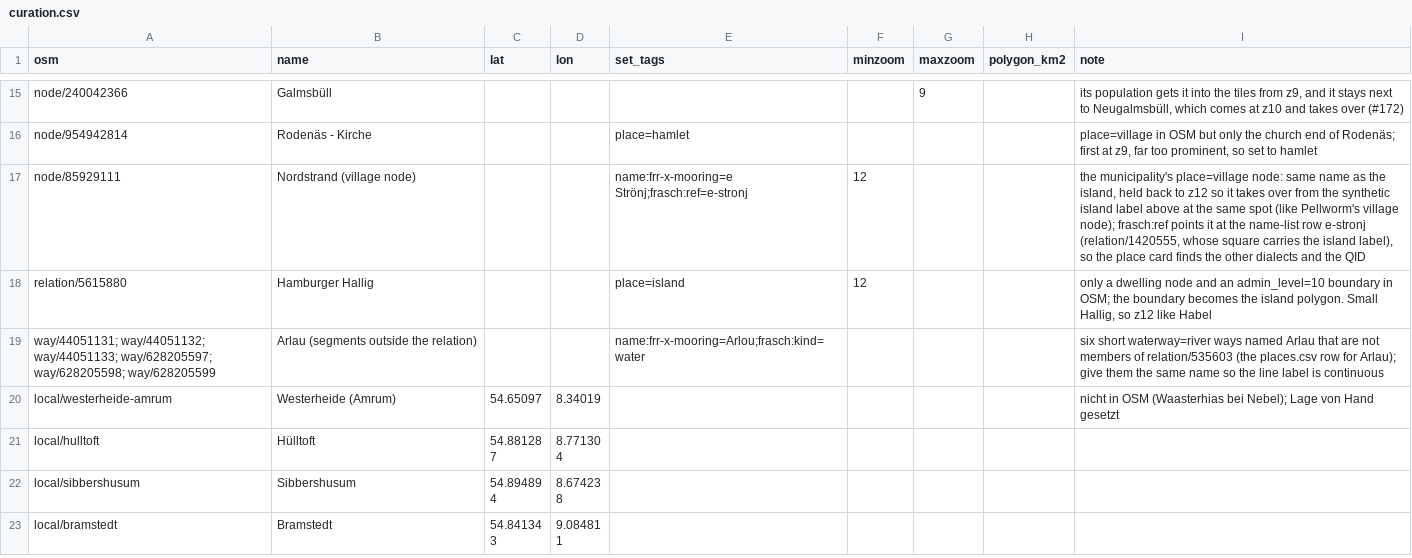
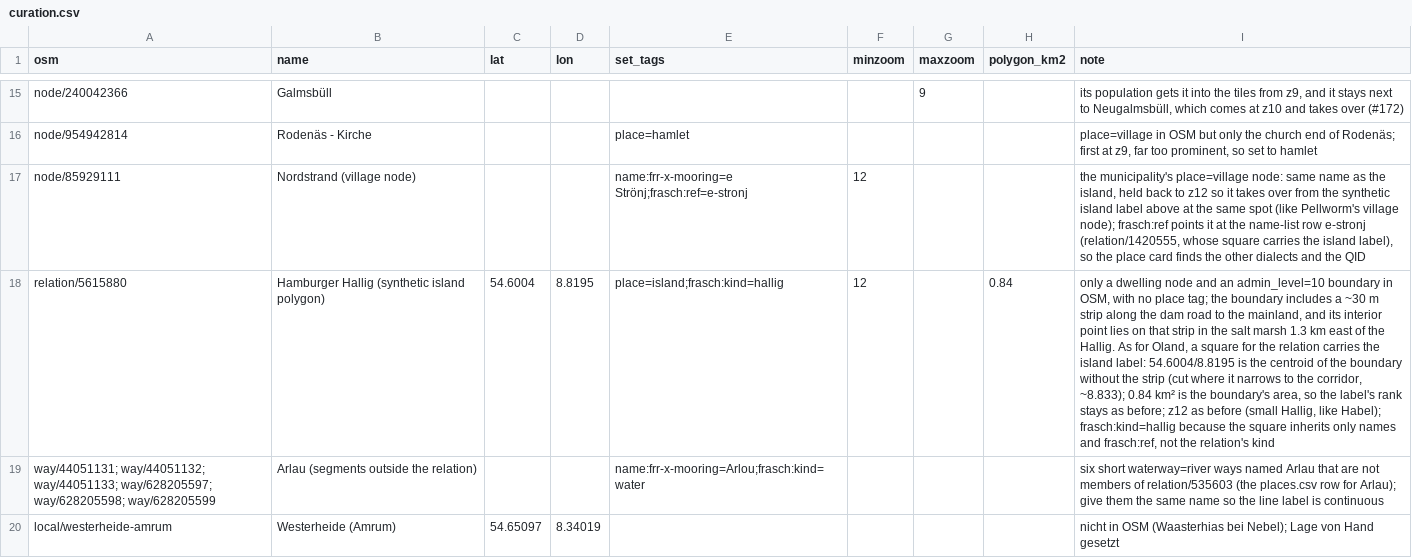
Before and after one commit to Commander-Cody/frasch-koord, a CSV file: names/curation.csv, drawn as a sheet; only a part is shown, gaps mark what is left out; the shorter side is filled out with more unchanged rows; the diff names each change by its address in the sheet, - before the commit and + after, or states it on an @@ line.

```diff
--- a/names/curation.csv
+++ b/names/curation.csv
-B18 (name): Hamburger Hallig
+B18 (name): Hamburger Hallig (synthetic island polygon)
-C18 (lat): (empty)
+C18 (lat): 54.6004
-D18 (lon): (empty)
+D18 (lon): 8.8195
-E18 (set_tags): place=island
+E18 (set_tags): place=island;frasch:kind=hallig
-H18 (polygon_km2): (empty)
+H18 (polygon_km2): 0.84
-I18 (note): …boundary in OSM; the boundary becomes the island polygon. Small Hallig, so z12 like Habel
+I18 (note): …boundary in OSM, with no place tag; the boundary includes a ~30 m strip along the dam road to the mainland, and its interior point lies on that strip in the salt marsh 1.3 km east of the Hallig. As for Oland, a square for the relation carries the island label: 54.6004/8.8195 is the centroid of the boundary without the strip (cut where it narrows to the corridor, ~8.833); 0.84 km² is the boundary's area, so the label's rank stays as before; z12 as before (small Hallig, like Habel); frasch:kind=hallig because the square inherits only names and frasch:ref, not the relation's kind
```
Also changed, not shown: 4 other files.
